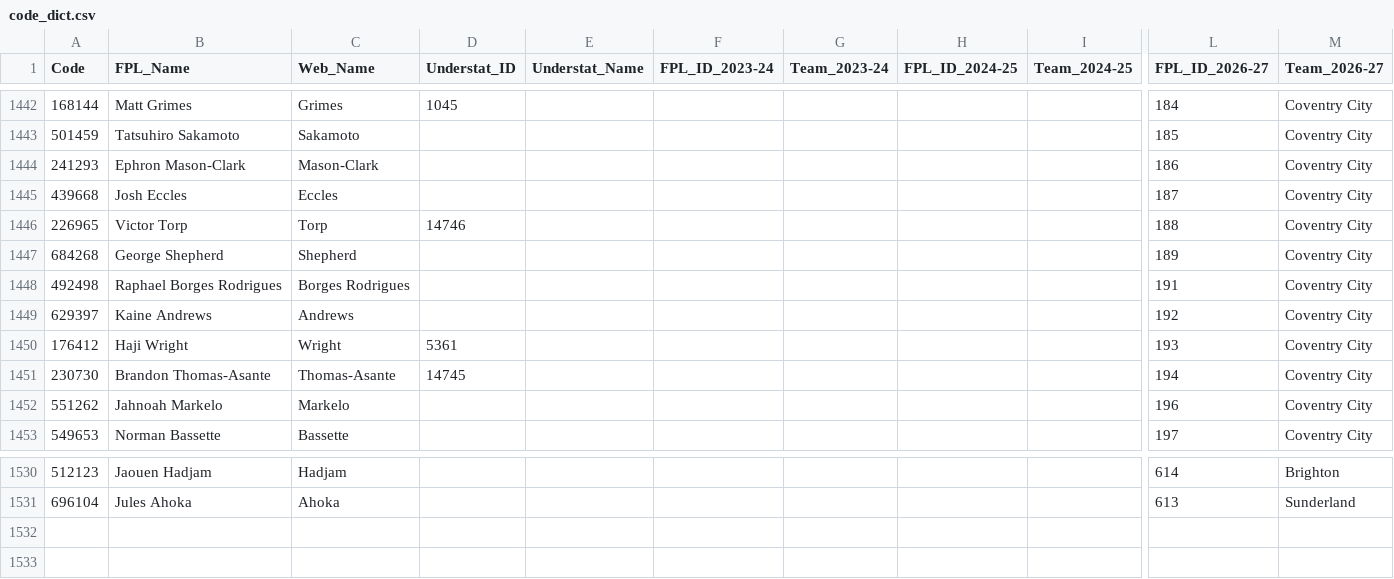
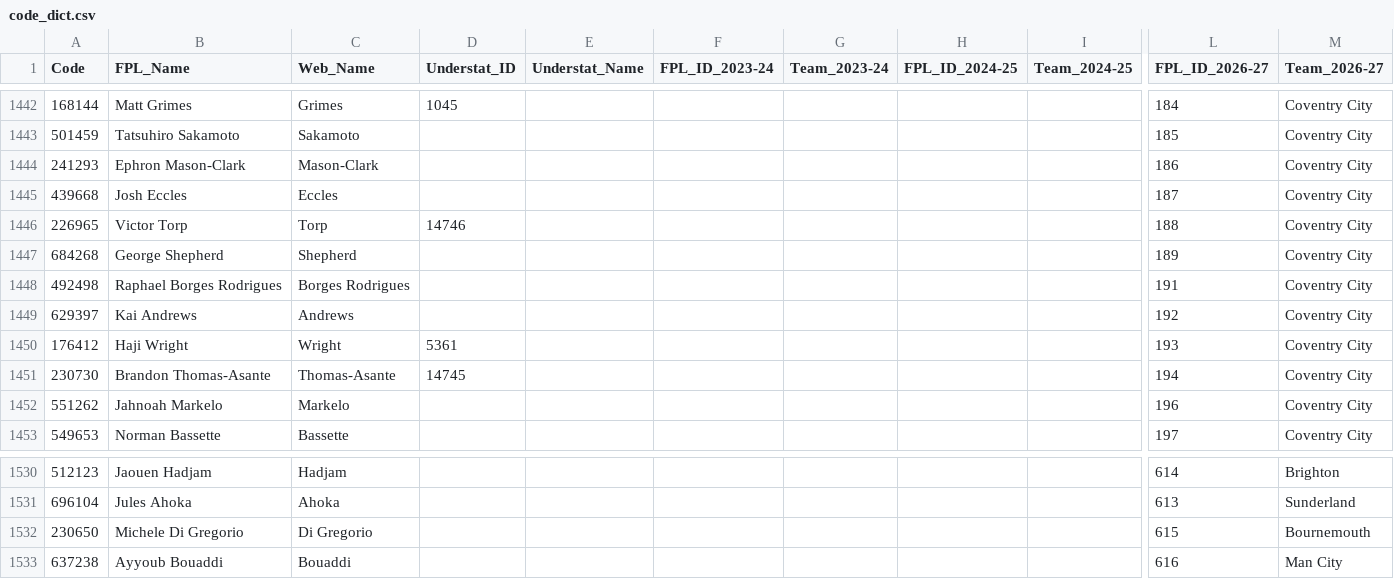
Before and after one commit to Jashior/fpl_code_understat_dict, a CSV file: code_dict.csv, drawn as a sheet; only a part is shown, gaps mark what is left out; rows hold the shown columns only; the diff names each change by its address in the sheet, - before the commit and + after, or states it on an @@ line.

Commit message:
update dict

```diff
--- a/code_dict.csv
+++ b/code_dict.csv
-B1449 (FPL_Name): Kaine Andrews
+B1449 (FPL_Name): Kai Andrews
+row 1532: 230650 | Michele Di Gregorio | Di Gregorio |  |  |  |  |  |  | 615 | Bournemouth
+row 1533: 637238 | Ayyoub Bouaddi | Bouaddi |  |  |  |  |  |  | 616 | Man City
```
